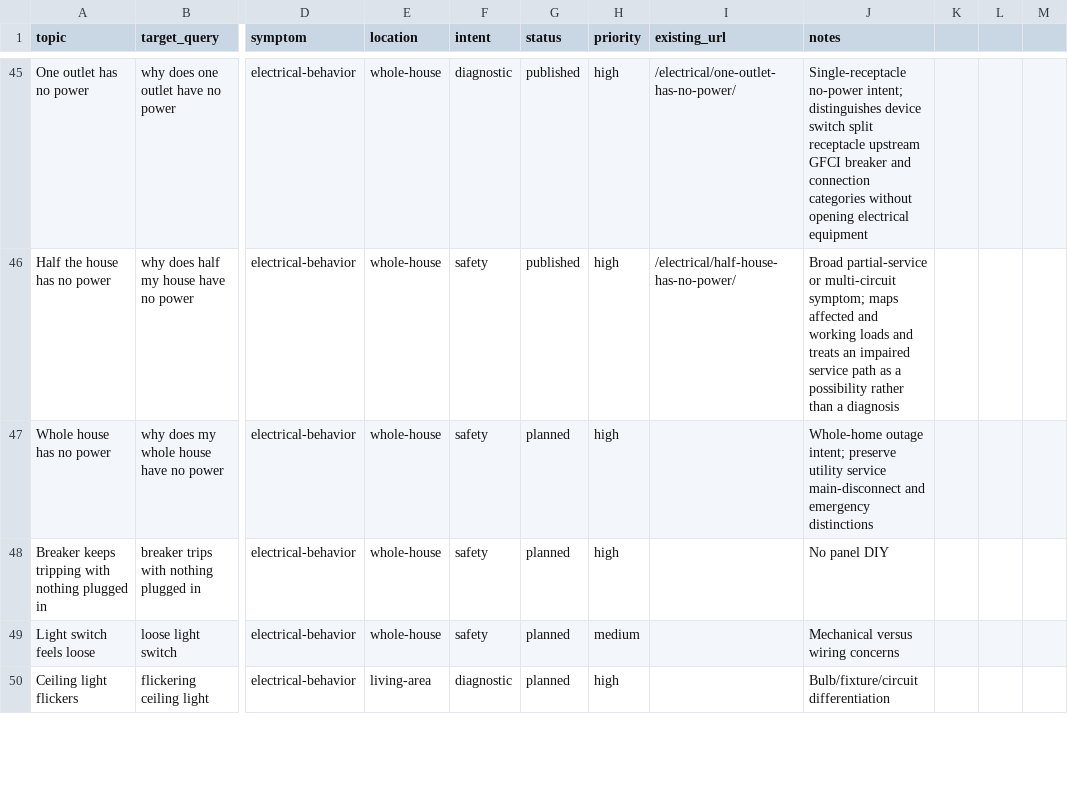
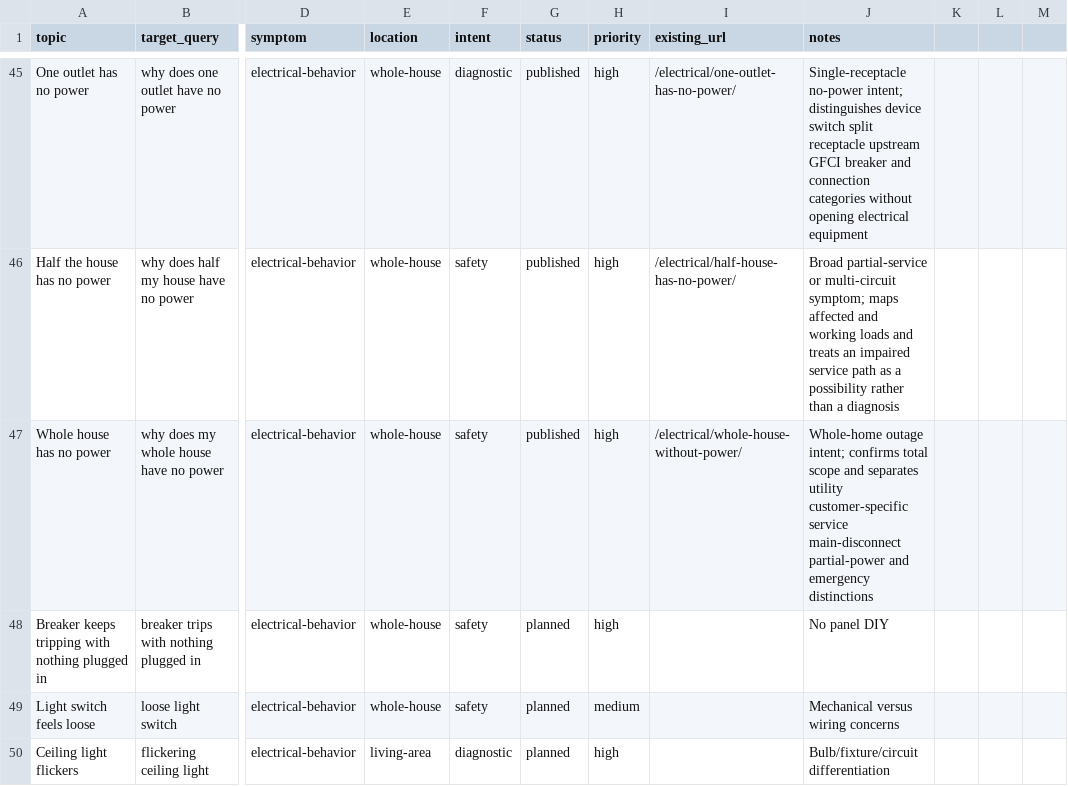
Before and after one commit to gageg123-de/housewise, a CSV file: content/topics.csv, drawn as a sheet; only a part is shown, gaps mark what is left out; the diff names each change by its address in the sheet, - before the commit and + after, or states it on an @@ line.

```diff
--- a/content/topics.csv
+++ b/content/topics.csv
-G47 (status): planned
+G47 (status): published
-I47 (existing_url): (empty)
+I47 (existing_url): /electrical/whole-house-without-power/
-J47 (notes): …outage intent; preserve utility service main-disconnect and emergency…
+J47 (notes): …outage intent; confirms total scope and separates utility customer-specific service main-disconnect partial-power and emergency…
```
Also changed, not shown: content-deployment/pinterest-blog-content/index.csv, 8 other files.
